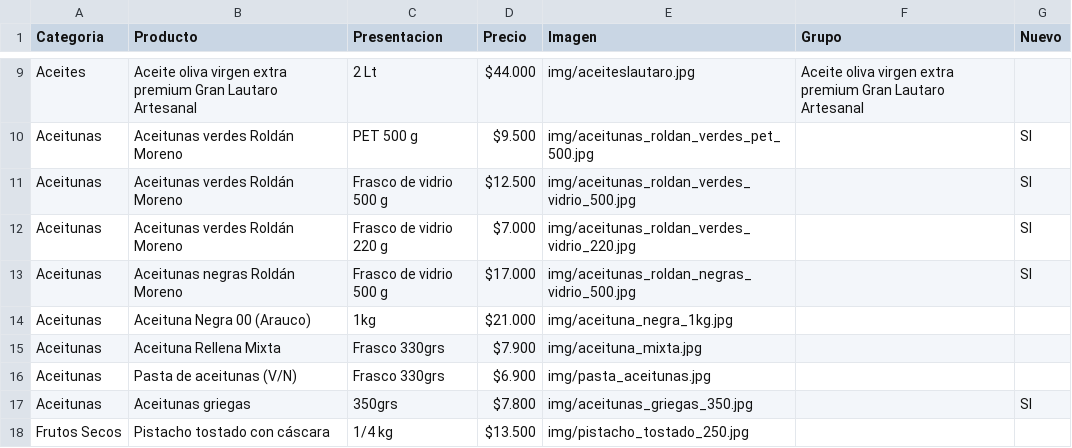
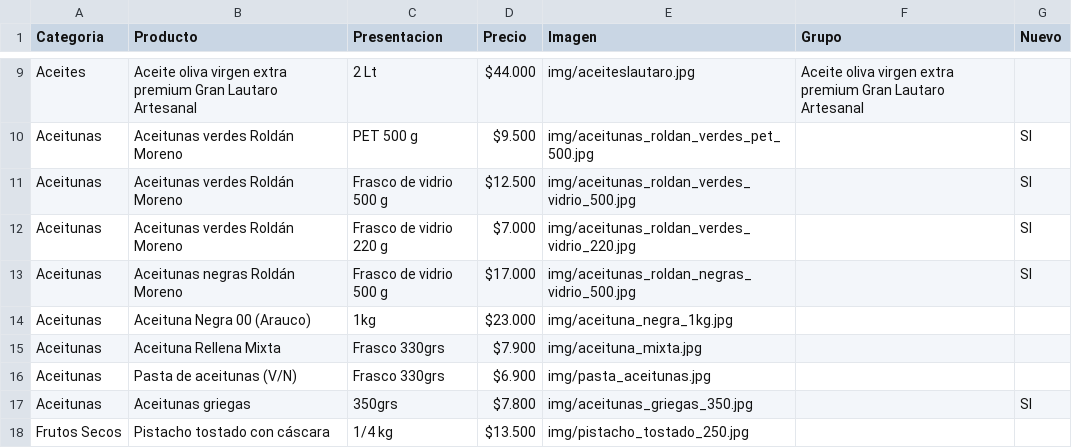
Before and after one commit to laschescottas-cyber/olivas-de-la-rioja, a CSV file: productos.csv, drawn as a sheet; only a part is shown, gaps mark what is left out.

Commit message:
Update price for Aceituna Negra 00 (Arauco)
Updated the price of Aceituna Negra 00 (Arauco) from $21.000 to $23.000.

```diff
--- a/productos.csv
+++ b/productos.csv
@@ -13,3 +13,3 @@ Aceitunas,Aceitunas verdes Roldán Moreno,Frasco de vidrio 220 g,$7.000,img/acei
 Aceitunas,Aceitunas negras Roldán Moreno,Frasco de vidrio 500 g,$17.000,img/aceitunas_roldan_negras_vidrio_500.jpg,,SI
-Aceitunas,Aceituna Negra 00 (Arauco),1kg,$21.000,img/aceituna_negra_1kg.jpg
+Aceitunas,Aceituna Negra 00 (Arauco),1kg,$23.000,img/aceituna_negra_1kg.jpg
 Aceitunas,Aceituna Rellena Mixta,Frasco 330grs,$7.900,img/aceituna_mixta.jpg
```
